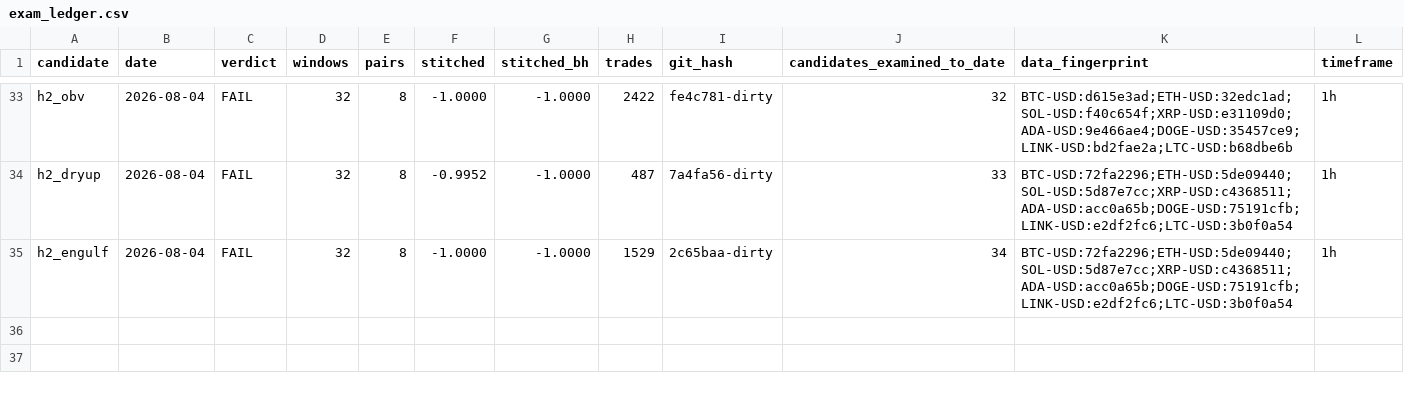
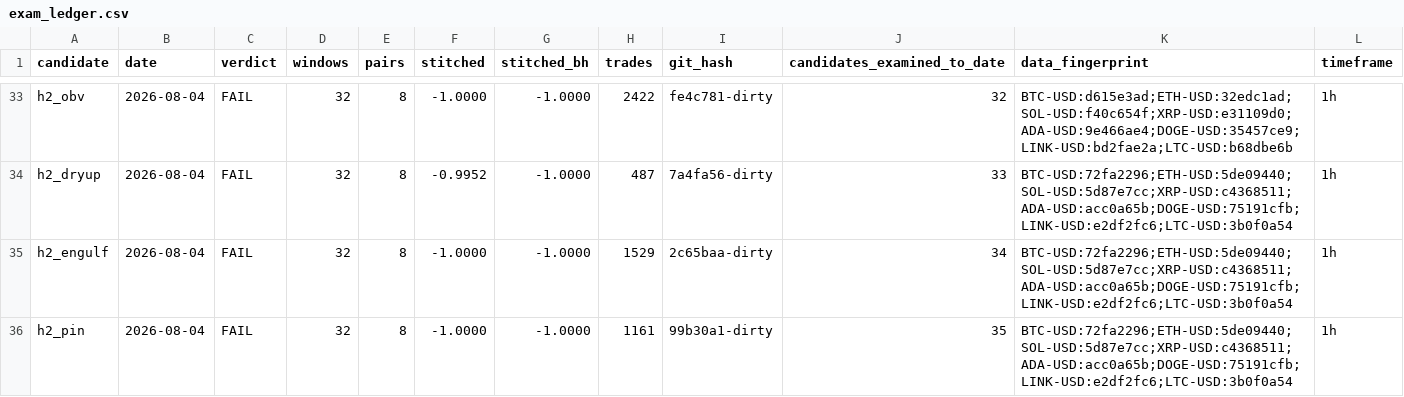
Before and after one commit to josemiguelw7/cryptobot, a CSV file: backtest/results/exam_ledger.csv, drawn as a sheet; only a part is shown, gaps mark what is left out.

Commit message:
exam verdict: h2_pin

```diff
--- a/backtest/results/exam_ledger.csv
+++ b/backtest/results/exam_ledger.csv
@@ -35 +35,2 @@ h2_dryup,2026-08-04,FAIL,32,8,-0.9952,-1.0000,487,7a4fa56-dirty,33,BTC-USD:72fa2
 h2_engulf,2026-08-04,FAIL,32,8,-1.0000,-1.0000,1529,2c65baa-dirty,34,BTC-USD:72fa2296;ETH-USD:5de09440;SOL-USD:5d87e7cc;XRP-USD:c4368511;ADA-USD:acc0a65b;DOGE-USD:75191cfb;LINK-USD:e2df2fc6;LTC-USD:3b0f0a54,1h
+h2_pin,2026-08-04,FAIL,32,8,-1.0000,-1.0000,1161,99b30a1-dirty,35,BTC-USD:72fa2296;ETH-USD:5de09440;SOL-USD:5d87e7cc;XRP-USD:c4368511;ADA-USD:acc0a65b;DOGE-USD:75191cfb;LINK-USD:e2df2fc6;LTC-USD:3b0f0a54,1h
```
Also changed, not shown: 1 other file.
